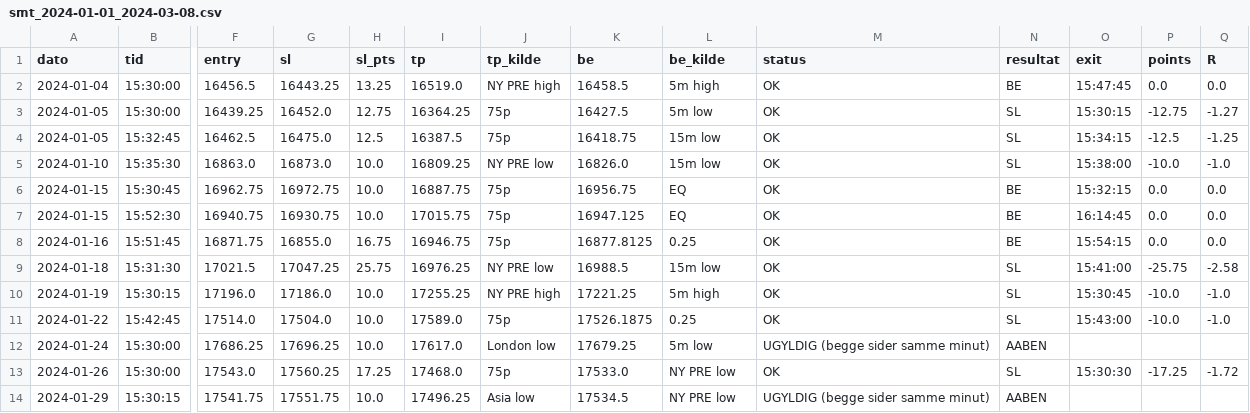
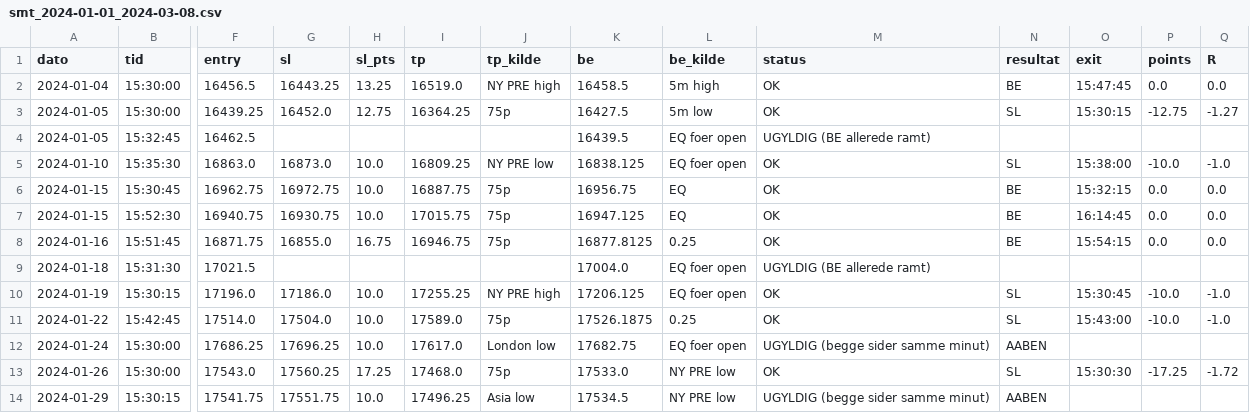
Before and after one commit to WilliamsHelbert/Budget-, a CSV file: backtest/smt_2024-01-01_2024-03-08.csv, drawn as a sheet; only a part is shown, gaps mark what is left out; the diff covers the shown part only; the diff names each change by its address in the sheet, - before the commit and + after, or states it on an @@ line.

```diff
--- a/backtest/smt_2024-01-01_2024-03-08.csv
+++ b/backtest/smt_2024-01-01_2024-03-08.csv
-G4 (sl): 16475.0
+G4 (sl): (empty)
-H4 (sl_pts): 12.5
+H4 (sl_pts): (empty)
-I4 (tp): 16387.5
+I4 (tp): (empty)
-J4 (tp_kilde): 75p
+J4 (tp_kilde): (empty)
-K4 (be): 16418.75
+K4 (be): 16439.5
-L4:L5 (be_kilde): 15m low
+L4:L5 (be_kilde): EQ foer open
-M4 (status): OK
+M4 (status): UGYLDIG (BE allerede ramt)
-N4 (resultat): SL
+N4 (resultat): (empty)
-O4 (exit): 15:34:15
+O4 (exit): (empty)
-P4 (points): -12.5
+P4 (points): (empty)
-Q4 (R): -1.25
+Q4 (R): (empty)
-K5 (be): 16826.0
+K5 (be): 16838.125
-G9 (sl): 17047.25
+G9 (sl): (empty)
-H9 (sl_pts): 25.75
+H9 (sl_pts): (empty)
-I9 (tp): 16976.25
+I9 (tp): (empty)
-J9 (tp_kilde): NY PRE low
+J9 (tp_kilde): (empty)
-K9 (be): 16988.5
+K9 (be): 17004.0
-L9 (be_kilde): 15m low
+L9 (be_kilde): EQ foer open
-M9 (status): OK
+M9 (status): UGYLDIG (BE allerede ramt)
-N9 (resultat): SL
+N9 (resultat): (empty)
-O9 (exit): 15:41:00
+O9 (exit): (empty)
-P9 (points): -25.75
+P9 (points): (empty)
-Q9 (R): -2.58
+Q9 (R): (empty)
-K10 (be): 17221.25
+K10 (be): 17206.125
-L10 (be_kilde): 5m high
+L10 (be_kilde): EQ foer open
-K12 (be): 17679.25
+K12 (be): 17682.75
-L12 (be_kilde): 5m low
+L12 (be_kilde): EQ foer open
```
Also changed, not shown: 95 edited cells elsewhere in this file, 3 other files.
